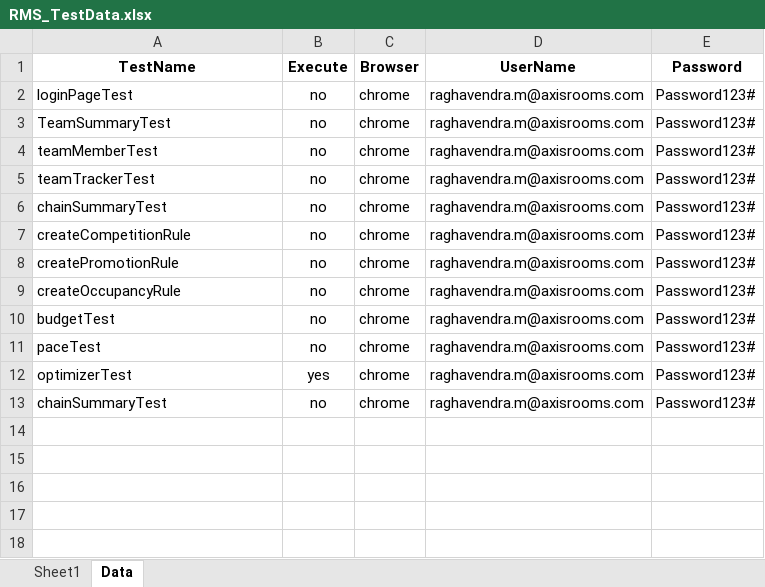
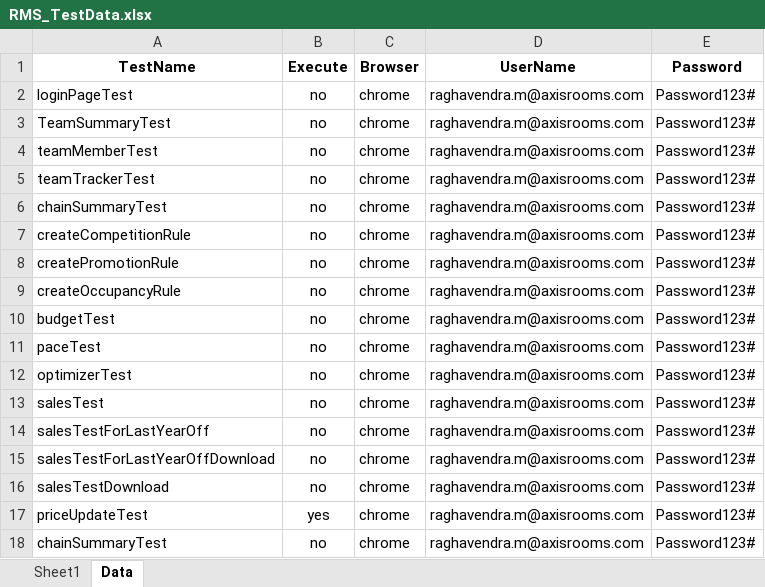
Before and after one commit to SameeRathod/KnightsTemplar, an Excel workbook: target/test-classes/excelFiles/RMS_TestData.xlsx, sheet Data, drawn as a sheet; values as stored, in another font and other column widths than the file's, no borders; conditional formats not drawn; the diff names each change by its address in the sheet, - before the commit and + after, or states it on an @@ line.

Commit message:
"price update , reservation and sales test is added

```diff
--- a/target/test-classes/excelFiles/RMS_TestData.xlsx (sheet Data)
+++ b/target/test-classes/excelFiles/RMS_TestData.xlsx (sheet Data)
-B12 (Execute): yes
+B12 (Execute): no
+row 13: salesTest | no | chrome | raghavendra.m@axisrooms.com | Password123#
+row 14: salesTestForLastYearOff | no | chrome | raghavendra.m@axisrooms.com | Password123#
+row 15: salesTestForLastYearOffDownload | no | chrome | raghavendra.m@axisrooms.com | Password123#
+row 16: salesTestDownload | no | chrome | raghavendra.m@axisrooms.com | Password123#
+row 17: priceUpdateTest | yes | chrome | raghavendra.m@axisrooms.com | Password123#
```
Also changed, not shown: sheet Sheet1, 24 other files.
